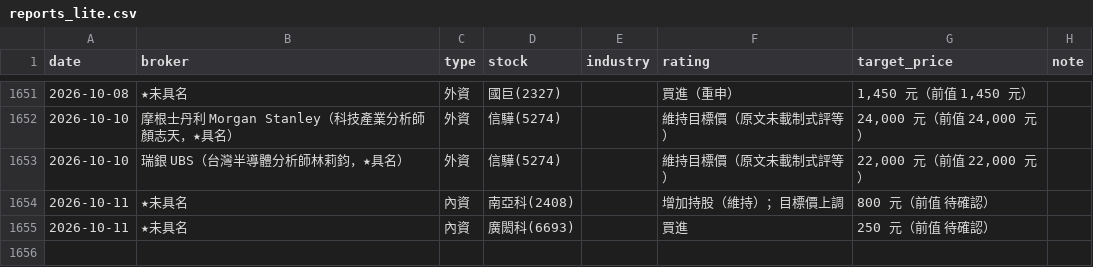
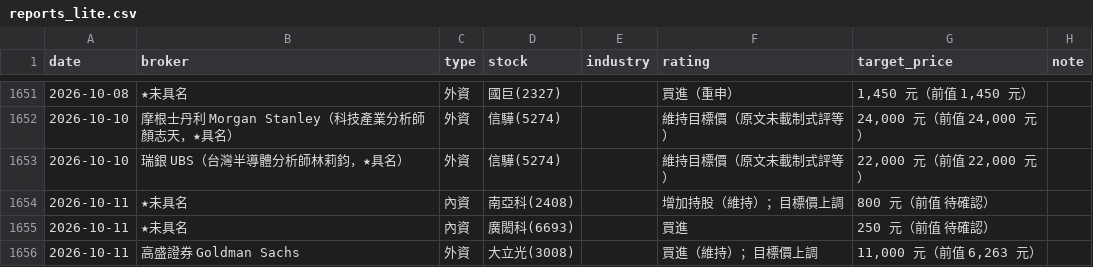
Before and after one commit to wowwow3100-ctrl/daily-report, a CSV file: reports_lite.csv, drawn as a sheet; only a part is shown, gaps mark what is left out.

```diff
--- a/reports_lite.csv
+++ b/reports_lite.csv
@@ -1655 +1655,2 @@ date,broker,type,stock,industry,rating,target_price,note
 2026-10-11,★未具名,內資,廣閎科(6693),,買進,250 元（前值 待確認）,
+2026-10-11,高盛證券 Goldman Sachs,外資,大立光(3008),,買進（維持）；目標價上調,"11,000 元（前值 6,263 元）",
```
Also changed, not shown: 9 other files.
